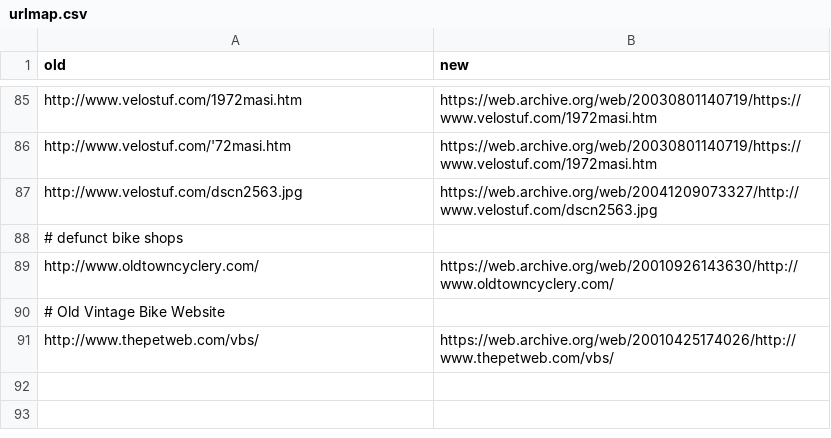
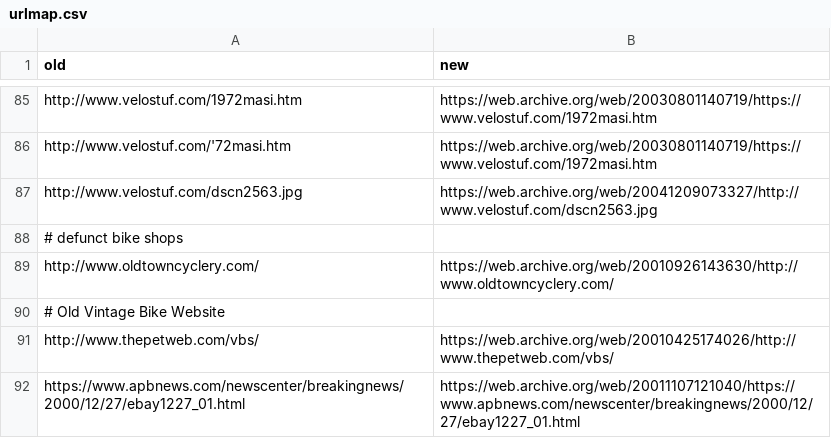
Before and after one commit to smontanaro/smontanaro-net, a CSV file: urlmap.csv, drawn as a sheet; only a part is shown, gaps mark what is left out; the diff names each change by its address in the sheet, - before the commit and + after, or states it on an @@ line.

Commit message:
old news article

```diff
--- a/urlmap.csv
+++ b/urlmap.csv
+row 92: https://www.apbnews.com/newscenter/breakingnews/2000/12/27/ebay1227_01.html | https://web.archive.org/web/20011107121040/https://www.apbnews.com/newscenter/breakingnews/2000/12/27/ebay1227_01.html
```
